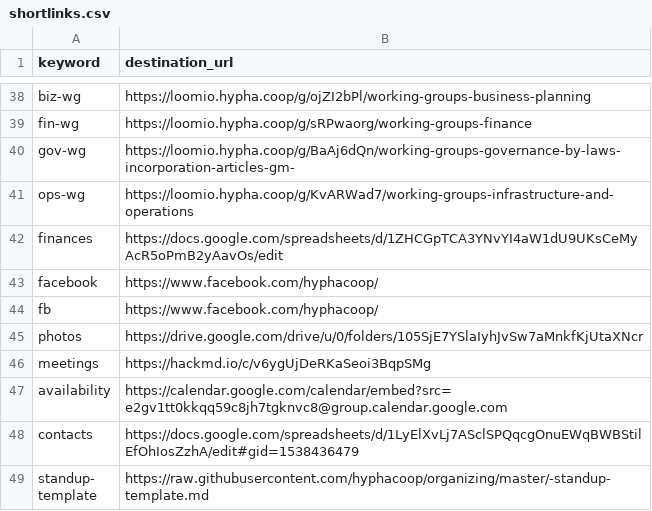
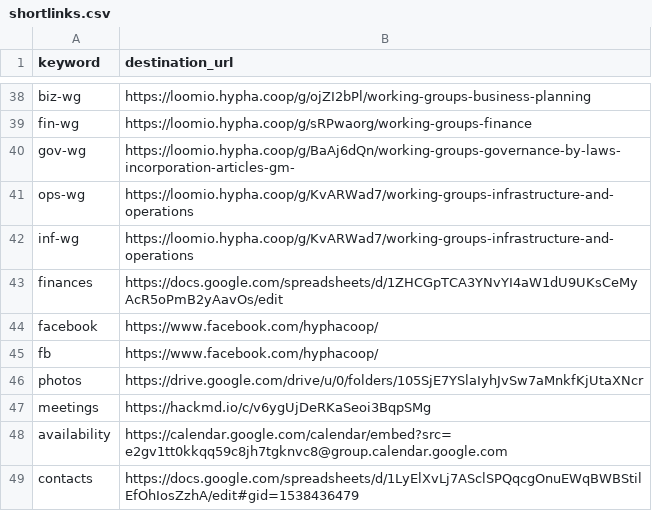
Before and after one commit to uditvira/shortlinks, a CSV file: shortlinks.csv, drawn as a sheet; only a part is shown, gaps mark what is left out; the shorter side is filled out with more unchanged rows.

Commit message:
add new link for infra

```diff
--- a/shortlinks.csv
+++ b/shortlinks.csv
@@ -41,2 +41,3 @@ gov-wg,https://loomio.hypha.coop/g/BaAj6dQn/working-groups-governance-by-laws-in
 ops-wg,https://loomio.hypha.coop/g/KvARWad7/working-groups-infrastructure-and-operations
+inf-wg,https://loomio.hypha.coop/g/KvARWad7/working-groups-infrastructure-and-operations
 finances,https://docs.google.com/spreadsheets/d/1ZHCGpTCA3YNvYI4aW1dU9UKsCeMyAcR5oPmB2yAavOs/edit
```
